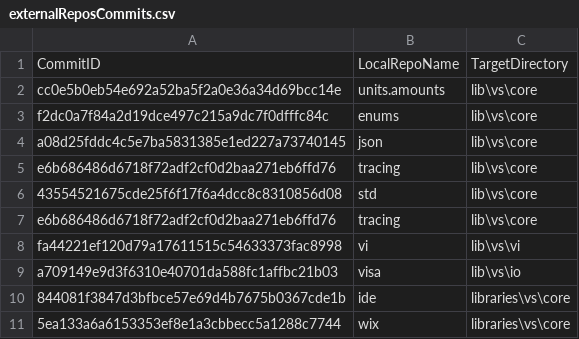
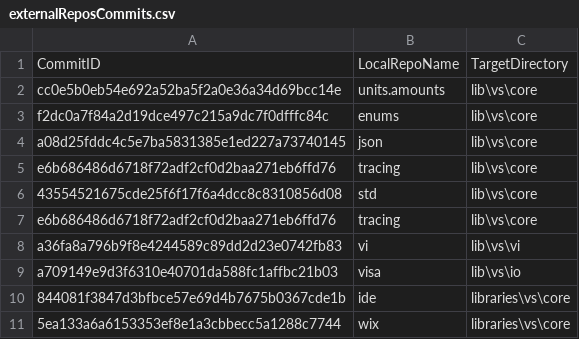
Before and after one commit to ATECoder/dn.vi.ivi, a CSV file: externalReposCommits.csv, drawn as a sheet.

```diff
--- a/externalReposCommits.csv
+++ b/externalReposCommits.csv
@@ -7,3 +7,3 @@ e6b686486d6718f72adf2cf0d2baa271eb6ffd76,tracing,lib\vs\core
 e6b686486d6718f72adf2cf0d2baa271eb6ffd76,tracing,lib\vs\core
-fa44221ef120d79a17611515c54633373fac8998,vi,lib\vs\vi
+a36fa8a796b9f8e4244589c89dd2d23e0742fb83,vi,lib\vs\vi
 a709149e9d3f6310e40701da588fc1affbc21b03,visa,lib\vs\io
```
Also changed, not shown: 16 other files.
